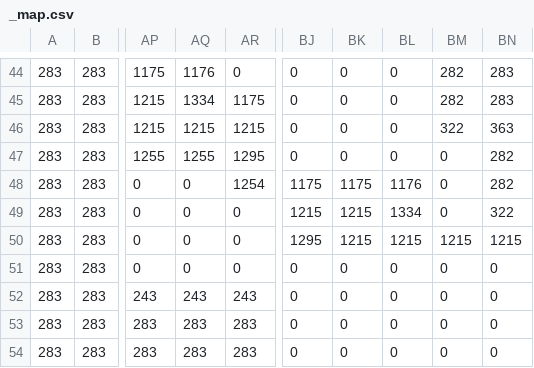
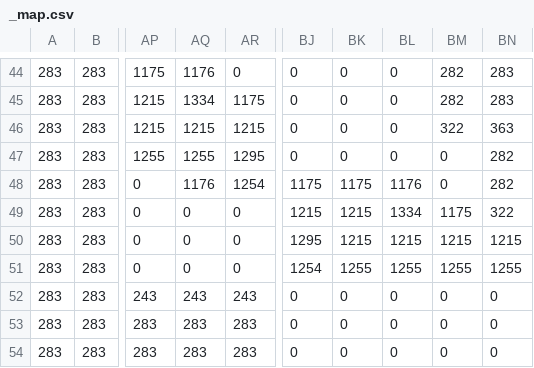
Before and after one commit to kanl222/The-Celestial-World, a CSV file: maps/1/_map.csv, drawn as a sheet; only a part is shown, gaps mark what is left out; the diff covers the shown part only; the diff names each change by its address in the sheet, - before the commit and + after, or states it on an @@ line.

```diff
--- a/maps/1/_map.csv
+++ b/maps/1/_map.csv
-AQ48: 0
+AQ48: 1176
-BM49: 0
+BM49: 1175
-BJ51: 0
+BJ51: 1254
-BK51: 0
+BK51: 1255
-BL51: 0
+BL51: 1255
-BM51: 0
+BM51: 1255
-BN51: 0
+BN51: 1255
```
Also changed, not shown: 26 edited cells elsewhere in this file, maps/1/_object.csv, maps/1/_support.csv, 26 other files.
